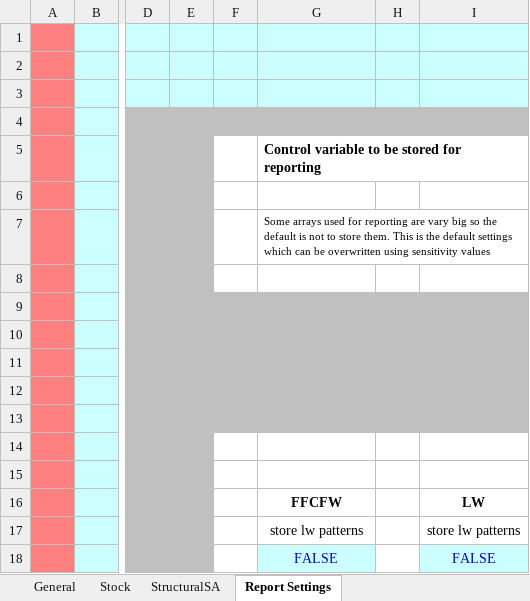
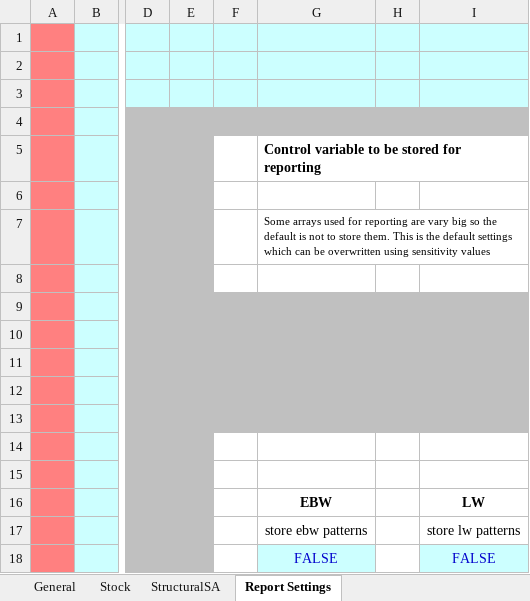
Before and after one commit to youngmr290/Australian-Farm-Optimisation-Model, an Excel workbook: ExcelInputs/Structural.xlsx, sheet Report Settings, drawn as a sheet; only a part is shown, gaps mark what is left out; values as stored, in another font and other column widths than the file's, no borders; the diff names each change by its address in the sheet, - before the commit and + after, or states it on an @@ line.

Commit message:
Change the ffcfw report to ebw (to remove noise due to gut fill from the graph)

```diff
--- a/ExcelInputs/Structural.xlsx (sheet Report Settings)
+++ b/ExcelInputs/Structural.xlsx (sheet Report Settings)
-G16: FFCFW
+G16: EBW
-G17: store lw patterns
+G17: store ebw patterns
```
Also changed, not shown: sheet Stock, 6 other files.
